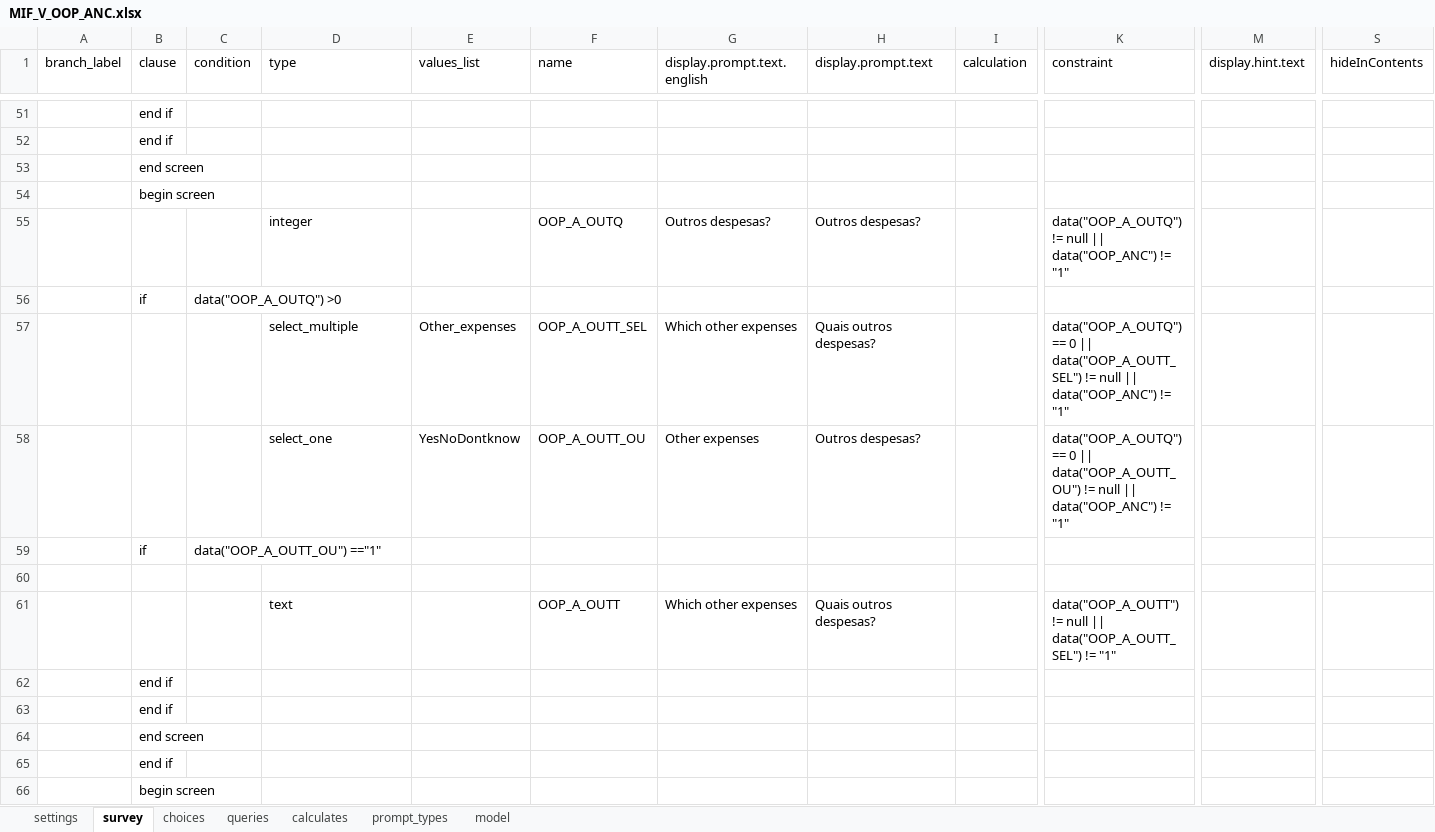
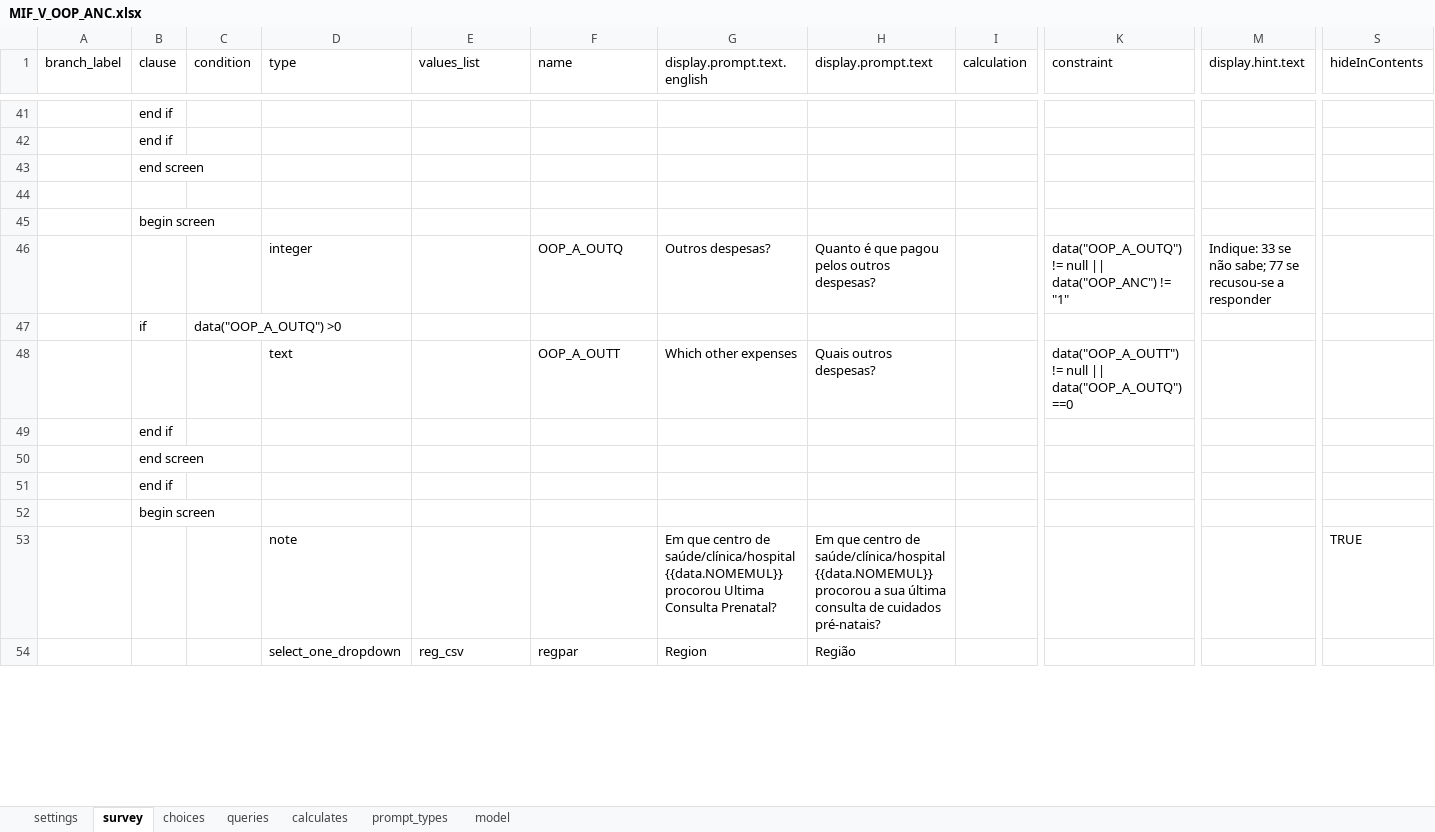
Before and after one commit to BandimHealthProject/Equipa, an Excel workbook: app/config/tables/MIF_V_OOP_ANC/forms/MIF_V_OOP_ANC/MIF_V_OOP_ANC.xlsx, sheet survey, drawn as a sheet; only a part is shown, gaps mark what is left out; values as stored, in another font and other column widths than the file's, no cell formats; removed rows and columns are numbered as before the commit, all else as after; rows hold the shown columns only; the diff covers the shown part only; the diff names each change by its address in the sheet, - before the commit and + after, or states it on an @@ line.

Commit message:
linked tables MIF - MIF_visit

```diff
--- a/app/config/tables/MIF_V_OOP_ANC/forms/MIF_V_OOP_ANC/MIF_V_OOP_ANC.xlsx (sheet survey)
+++ b/app/config/tables/MIF_V_OOP_ANC/forms/MIF_V_OOP_ANC/MIF_V_OOP_ANC.xlsx (sheet survey)
+row 44: (empty)
-H46 (display.prompt.text): Outros despesas?
+H46 (display.prompt.text): Quanto é que pagou pelos outros despesas?
-M46 (display.hint.text): (empty)
+M46 (display.hint.text): Indique: 33 se não sabe; 77 se recusou-se a responder
-row 57:  |  |  | select_multiple | Other_expenses | OOP_A_OUTT_SEL | Which other expenses | Quais outros despesas? |  | data("OOP_A_OUTQ") == 0 || data("OOP_A_OUTT_SEL") != null || data("OOP_ANC") != "1"
-row 58:  |  |  | select_one | YesNoDontknow | OOP_A_OUTT_OU | Other expenses | Outros despesas? |  | data("OOP_A_OUTQ") == 0 || data("OOP_A_OUTT_OU") != null || data("OOP_ANC") != "1"
-row 59:  | if | data("OOP_A_OUTT_OU") =="1"
-row 60: (empty)
-K48 (constraint): …null || data("OOP_A_OUTT_SEL") != "1"
+K48 (constraint): …null || data("OOP_A_OUTQ") ==0
@@ row 62 moved to row 82: end if @@
+row 53:  |  |  | note |  |  | Em que centro de saúde/clínica/hospital {{data.NOMEMUL}} procorou Ultima Consulta Prenatal? | Em que centro de saúde/clínica/hospital {{data.NOMEMUL}} procorou a sua última consulta de cuidados pré-natais? |  |  |  | TRUE
+row 54:  |  |  | select_one_dropdown | reg_csv | regpar | Region | Região
```
Also changed, not shown: 14 added rows, 5 removed rows, 5 moved rows and 22 edited cells elsewhere in this sheet, sheet choices, sheet model, cell formats, app/config/tables/MIF_VISIT/forms/MIF_VISIT/MIF_VISIT.xlsx, app/config/tables/MIF_V_OOP/forms/MIF_V_OOP/MIF_V_OOP.xlsx, 13 other files.
